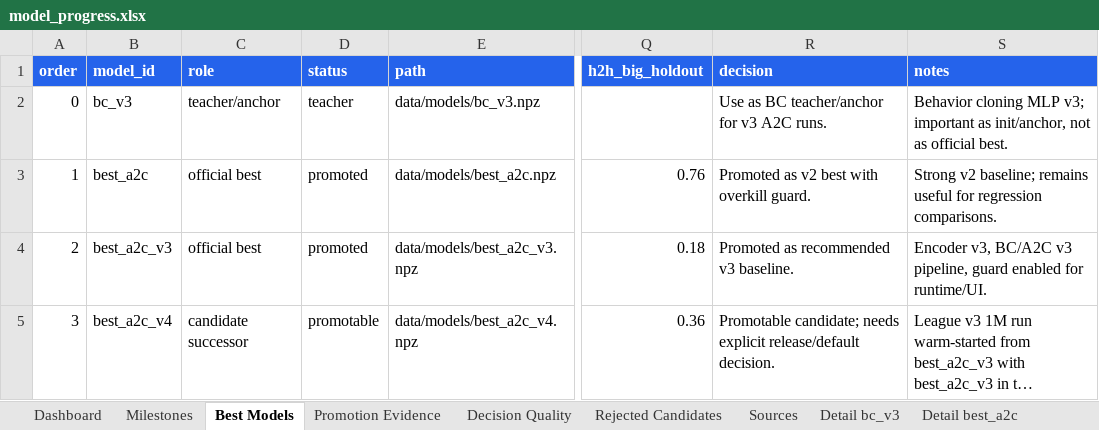
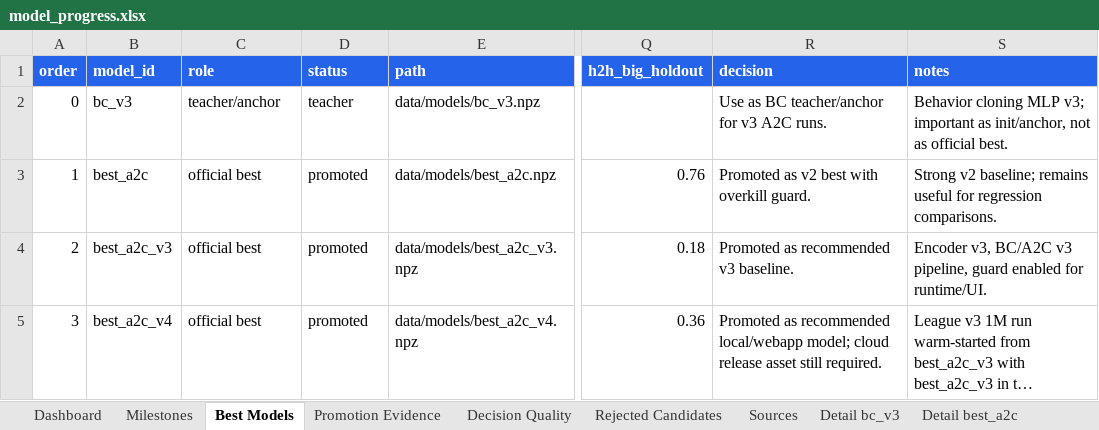
Before and after one commit to ilCapo77/briscola.ai, an Excel workbook: docs/reports/model_progress.xlsx, sheet Best Models, drawn as a sheet; only a part is shown, gaps mark what is left out; long unchanged cells end in …; values as stored, in another font and other column widths than the file's, no borders; the diff names each change by its address in the sheet, - before the commit and + after, or states it on an @@ line.

```diff
--- a/docs/reports/model_progress.xlsx (sheet Best Models)
+++ b/docs/reports/model_progress.xlsx (sheet Best Models)
-C5 (role): candidate successor
+C5 (role): official best
-D5 (status): promotable
+D5 (status): promoted
-R5 (decision): Promotable candidate; needs explicit release/default decision.
+R5 (decision): Promoted as recommended local/webapp model; cloud release asset still required.
```
Also changed, not shown: sheet Detail best_a2c_v4, sheet Dashboard, sheet Milestones, 1 other file.
